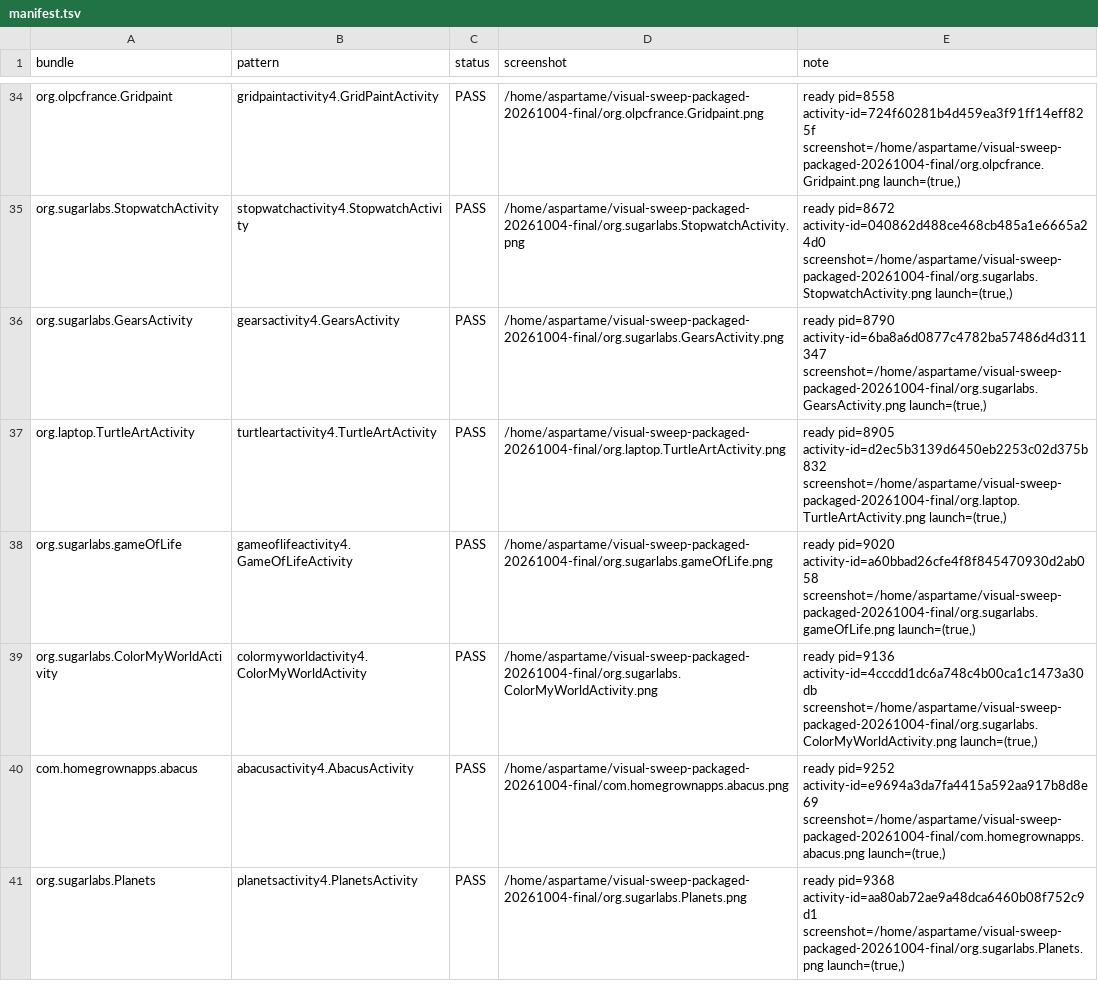
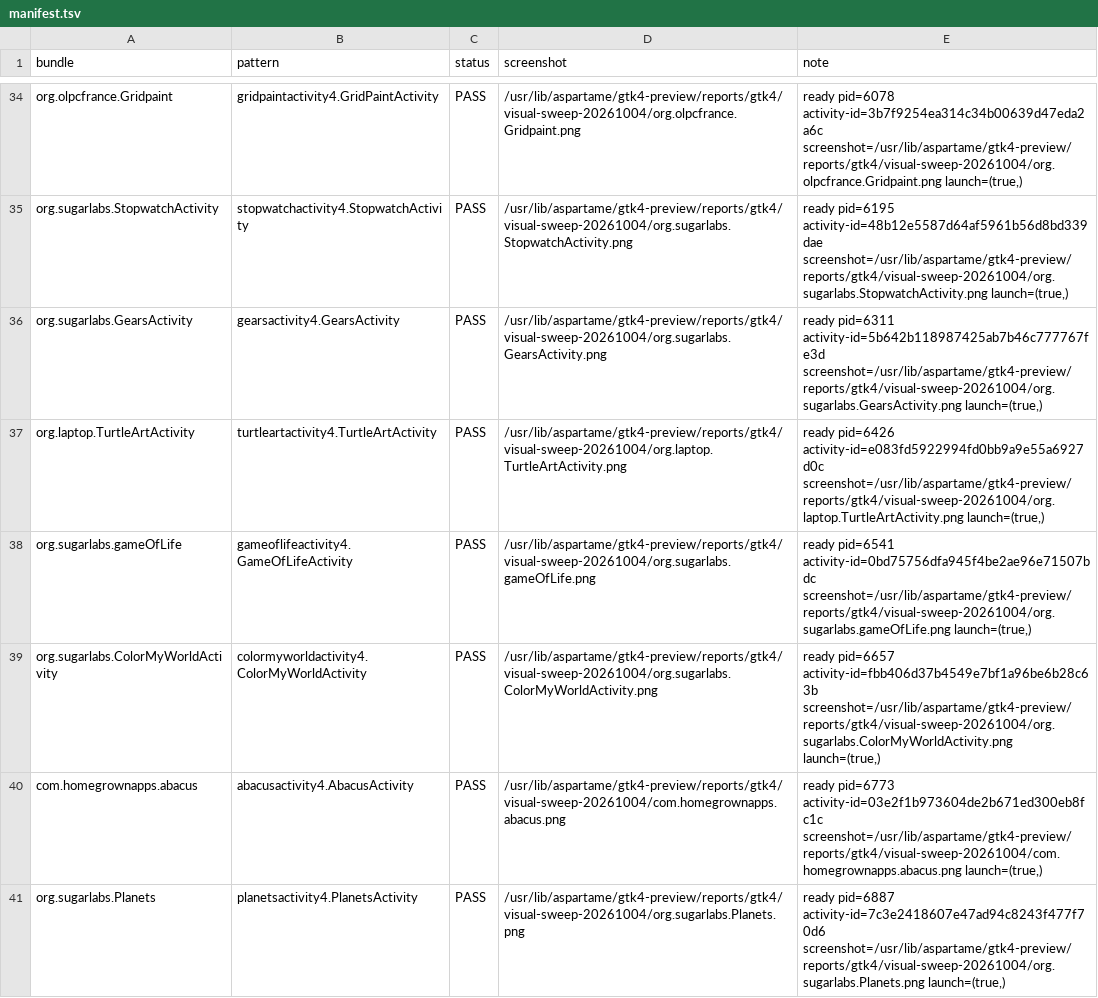
Before and after one commit to LuckyMonkey/aspartame-linux, a TSV file: reports/gtk4/visual-sweep-packaged-20261004-shareless-final/manifest.tsv, drawn as a sheet; only a part is shown, gaps mark what is left out; the diff covers the shown part only; the diff names each change by its address in the sheet, - before the commit and + after, or states it on an @@ line.

Commit message:
Refresh final packaged qualification artifact

```diff
--- a/reports/gtk4/visual-sweep-packaged-20261004-shareless-final/manifest.tsv
+++ b/reports/gtk4/visual-sweep-packaged-20261004-shareless-final/manifest.tsv
-D34 (screenshot): /home/aspartame/visual-sweep-packaged-20261004-final/org.olpcfrance.Gridpaint.png
+D34 (screenshot): /usr/lib/aspartame/gtk4-preview/reports/gtk4/visual-sweep-20261004/org.olpcfrance.Gridpaint.png
-E34 (note): ready pid=8558 activity-id=724f60281b4d459ea3f91ff14eff825f screenshot=/home/aspartame/visual-sweep-packaged-20261004-final/org.olpcfrance.Gridpaint.png launch=(true,)
+E34 (note): ready pid=6078 activity-id=3b7f9254ea314c34b00639d47eda2a6c screenshot=/usr/lib/aspartame/gtk4-preview/reports/gtk4/visual-sweep-20261004/org.olpcfrance.Gridpaint.png launch=(true,)
-D35 (screenshot): /home/aspartame/visual-sweep-packaged-20261004-final/org.sugarlabs.StopwatchActivity.png
+D35 (screenshot): /usr/lib/aspartame/gtk4-preview/reports/gtk4/visual-sweep-20261004/org.sugarlabs.StopwatchActivity.png
-E35 (note): ready pid=8672 activity-id=040862d488ce468cb485a1e6665a24d0 screenshot=/home/aspartame/visual-sweep-packaged-20261004-final/org.sugarlabs.StopwatchActivity.png launch=(true,)
+E35 (note): ready pid=6195 activity-id=48b12e5587d64af5961b56d8bd339dae screenshot=/usr/lib/aspartame/gtk4-preview/reports/gtk4/visual-sweep-20261004/org.sugarlabs.StopwatchActivity.png launch=(true,)
-D36 (screenshot): /home/aspartame/visual-sweep-packaged-20261004-final/org.sugarlabs.GearsActivity.png
+D36 (screenshot): /usr/lib/aspartame/gtk4-preview/reports/gtk4/visual-sweep-20261004/org.sugarlabs.GearsActivity.png
-E36 (note): ready pid=8790 activity-id=6ba8a6d0877c4782ba57486d4d311347 screenshot=/home/aspartame/visual-sweep-packaged-20261004-final/org.sugarlabs.GearsActivity.png launch=(true,)
+E36 (note): ready pid=6311 activity-id=5b642b118987425ab7b46c777767fe3d screenshot=/usr/lib/aspartame/gtk4-preview/reports/gtk4/visual-sweep-20261004/org.sugarlabs.GearsActivity.png launch=(true,)
-D37 (screenshot): /home/aspartame/visual-sweep-packaged-20261004-final/org.laptop.TurtleArtActivity.png
+D37 (screenshot): /usr/lib/aspartame/gtk4-preview/reports/gtk4/visual-sweep-20261004/org.laptop.TurtleArtActivity.png
-E37 (note): ready pid=8905 activity-id=d2ec5b3139d6450eb2253c02d375b832 screenshot=/home/aspartame/visual-sweep-packaged-20261004-final/org.laptop.TurtleArtActivity.png launch=(true,)
+E37 (note): ready pid=6426 activity-id=e083fd5922994fd0bb9a9e55a6927d0c screenshot=/usr/lib/aspartame/gtk4-preview/reports/gtk4/visual-sweep-20261004/org.laptop.TurtleArtActivity.png launch=(true,)
-D38 (screenshot): /home/aspartame/visual-sweep-packaged-20261004-final/org.sugarlabs.gameOfLife.png
+D38 (screenshot): /usr/lib/aspartame/gtk4-preview/reports/gtk4/visual-sweep-20261004/org.sugarlabs.gameOfLife.png
-E38 (note): ready pid=9020 activity-id=a60bbad26cfe4f8f845470930d2ab058 screenshot=/home/aspartame/visual-sweep-packaged-20261004-final/org.sugarlabs.gameOfLife.png launch=(true,)
+E38 (note): ready pid=6541 activity-id=0bd75756dfa945f4be2ae96e71507bdc screenshot=/usr/lib/aspartame/gtk4-preview/reports/gtk4/visual-sweep-20261004/org.sugarlabs.gameOfLife.png launch=(true,)
-D39 (screenshot): /home/aspartame/visual-sweep-packaged-20261004-final/org.sugarlabs.ColorMyWorldActivity.png
+D39 (screenshot): /usr/lib/aspartame/gtk4-preview/reports/gtk4/visual-sweep-20261004/org.sugarlabs.ColorMyWorldActivity.png
-E39 (note): ready pid=9136 activity-id=4cccdd1dc6a748c4b00ca1c1473a30db screenshot=/home/aspartame/visual-sweep-packaged-20261004-final/org.sugarlabs.ColorMyWorldActivity.png launch=(true,)
+E39 (note): ready pid=6657 activity-id=fbb406d37b4549e7bf1a96be6b28c63b screenshot=/usr/lib/aspartame/gtk4-preview/reports/gtk4/visual-sweep-20261004/org.sugarlabs.ColorMyWorldActivity.png launch=(true,)
-D40 (screenshot): /home/aspartame/visual-sweep-packaged-20261004-final/com.homegrownapps.abacus.png
+D40 (screenshot): /usr/lib/aspartame/gtk4-preview/reports/gtk4/visual-sweep-20261004/com.homegrownapps.abacus.png
-E40 (note): ready pid=9252 activity-id=e9694a3da7fa4415a592aa917b8d8e69 screenshot=/home/aspartame/visual-sweep-packaged-20261004-final/com.homegrownapps.abacus.png launch=(true,)
+E40 (note): ready pid=6773 activity-id=03e2f1b973604de2b671ed300eb8fc1c screenshot=/usr/lib/aspartame/gtk4-preview/reports/gtk4/visual-sweep-20261004/com.homegrownapps.abacus.png launch=(true,)
-D41 (screenshot): /home/aspartame/visual-sweep-packaged-20261004-final/org.sugarlabs.Planets.png
+D41 (screenshot): /usr/lib/aspartame/gtk4-preview/reports/gtk4/visual-sweep-20261004/org.sugarlabs.Planets.png
-E41 (note): ready pid=9368 activity-id=aa80ab72ae9a48dca6460b08f752c9d1 screenshot=/home/aspartame/visual-sweep-packaged-20261004-final/org.sugarlabs.Planets.png launch=(true,)
+E41 (note): ready pid=6887 activity-id=7c3e2418607e47ad94c8243f477f70d6 screenshot=/usr/lib/aspartame/gtk4-preview/reports/gtk4/visual-sweep-20261004/org.sugarlabs.Planets.png launch=(true,)
```
Also changed, not shown: 84 edited cells elsewhere in this file, 7 other files.
